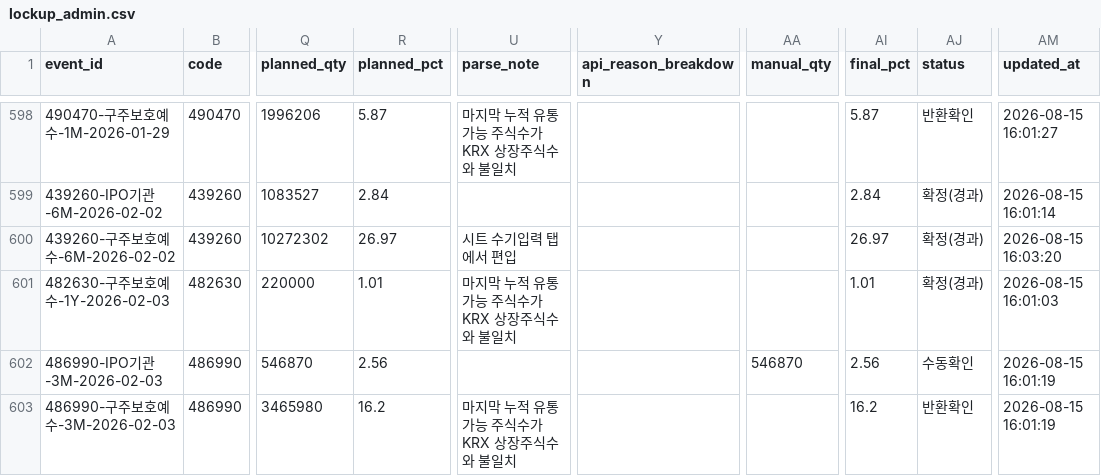
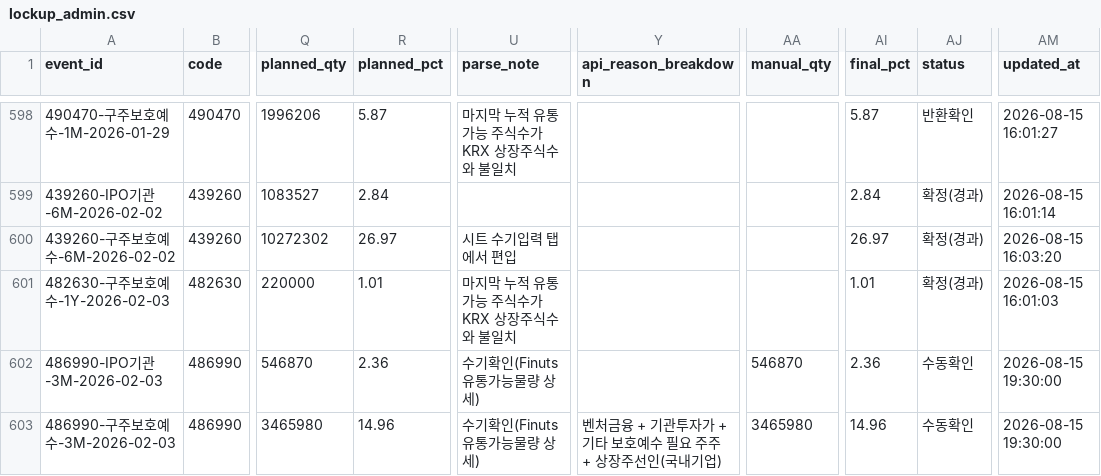
Before and after one commit to wjdwngkdsla-debug/invest-insight, a CSV file: data/lockup_admin.csv, drawn as a sheet; only a part is shown, gaps mark what is left out; the diff covers the shown part only; the diff names each change by its address in the sheet, - before the commit and + after, or states it on an @@ line.

```diff
--- a/data/lockup_admin.csv
+++ b/data/lockup_admin.csv
-R602 (planned_pct): 2.56
+R602 (planned_pct): 2.36
-U602 (parse_note): (empty)
+U602 (parse_note): 수기확인(Finuts 유통가능물량 상세)
-AI602 (final_pct): 2.56
+AI602 (final_pct): 2.36
-AM602:AM603 (updated_at): 2026-08-15 16:01:19
+AM602:AM603 (updated_at): 2026-08-15 19:30:00
-R603 (planned_pct): 16.2
+R603 (planned_pct): 14.96
-U603 (parse_note): 마지막 누적 유통가능 주식수가 KRX 상장주식수와 불일치
+U603 (parse_note): 수기확인(Finuts 유통가능물량 상세)
-Y603 (api_reason_breakdown): (empty)
+Y603 (api_reason_breakdown): 벤처금융 + 기관투자가 + 기타 보호예수 필요 주주 + 상장주선인(국내기업)
-AA603 (manual_qty): (empty)
+AA603 (manual_qty): 3465980
-AI603 (final_pct): 16.2
+AI603 (final_pct): 14.96
-AJ603 (status): 반환확인
+AJ603 (status): 수동확인
```
Also changed, not shown: 1 added row and 102 edited cells elsewhere in this file, 7 other files.
